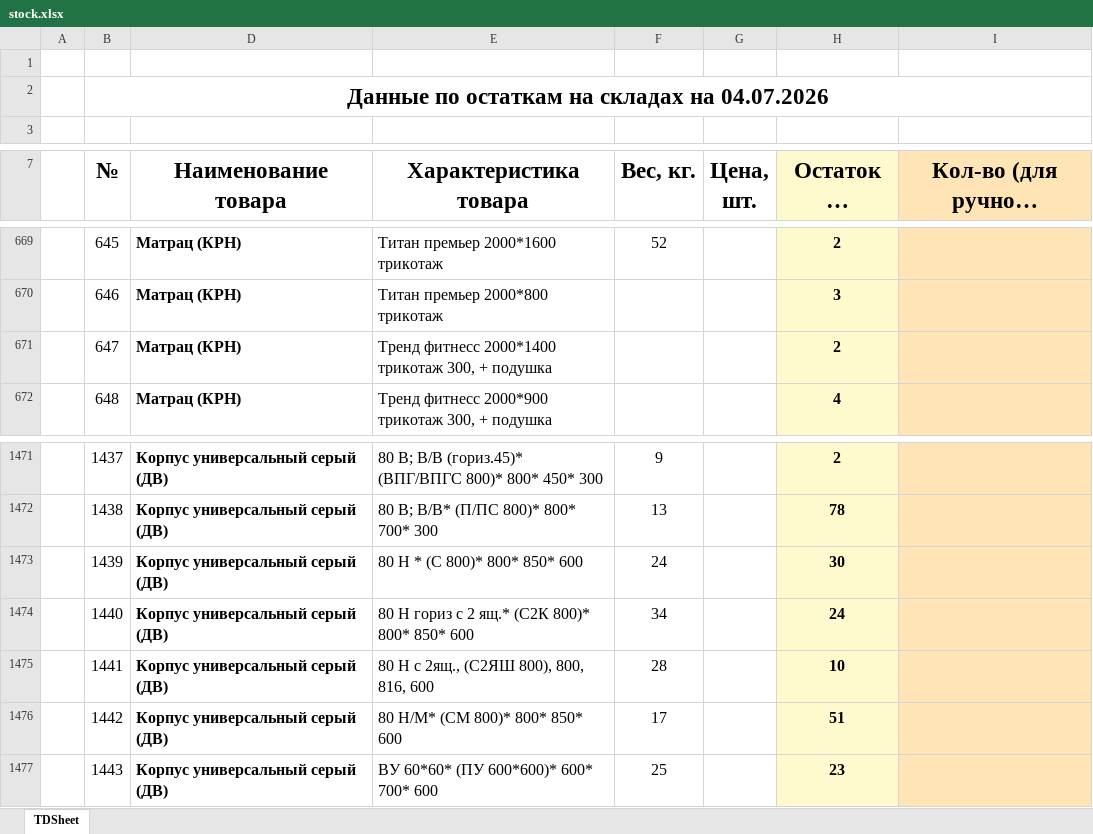
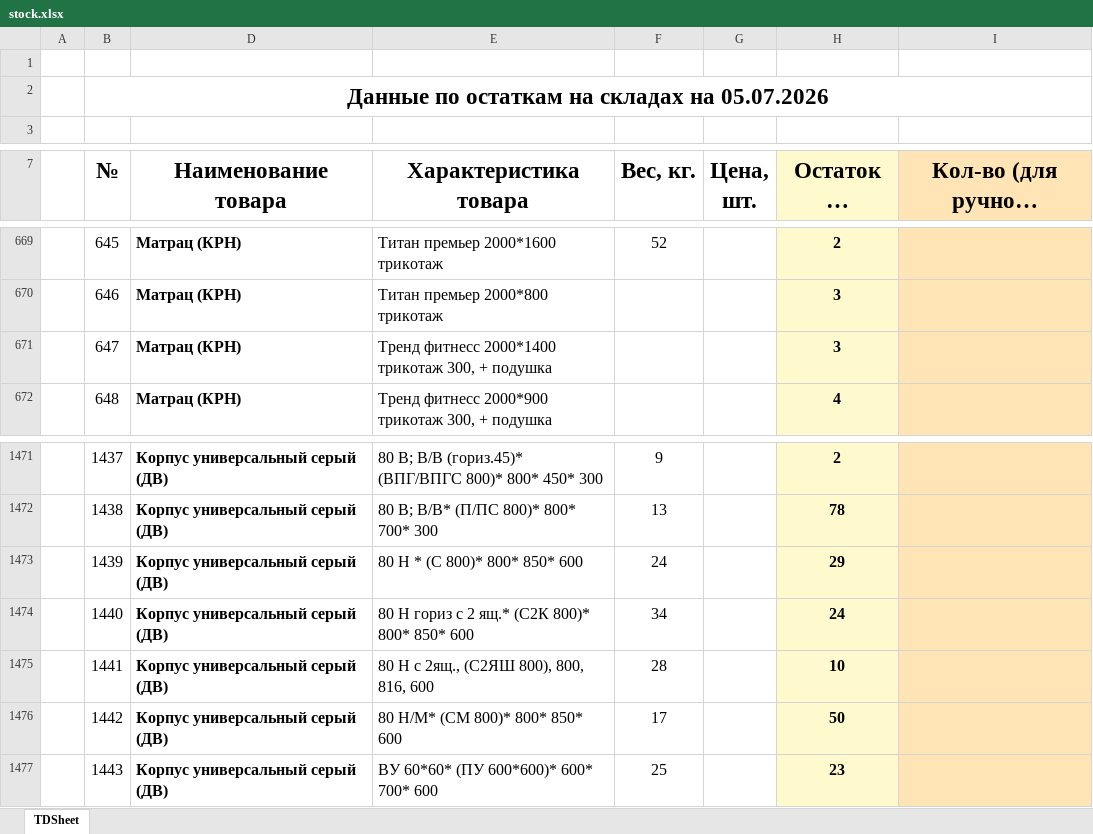
Before and after one commit to artemcernysev12-svg/mebel-favorit, an Excel workbook: stock-data/stock.xlsx, sheet TDSheet, drawn as a sheet; only a part is shown, gaps mark what is left out; long unchanged cells end in …; values as stored, in another font and other column widths than the file's, no borders; the diff names each change by its address in the sheet, - before the commit and + after, or states it on an @@ line.

Commit message:
stock

```diff
--- a/stock-data/stock.xlsx (sheet TDSheet)
+++ b/stock-data/stock.xlsx (sheet TDSheet)
-B2 (№): Данные по остаткам на складах на 04.07.2026
+B2 (№): Данные по остаткам на складах на 05.07.2026
-H671 (Остаток на складах): 2
+H671 (Остаток на складах): 3
-H1473 (Остаток на складах): 30
+H1473 (Остаток на складах): 29
-H1476 (Остаток на складах): 51
+H1476 (Остаток на складах): 50
```
